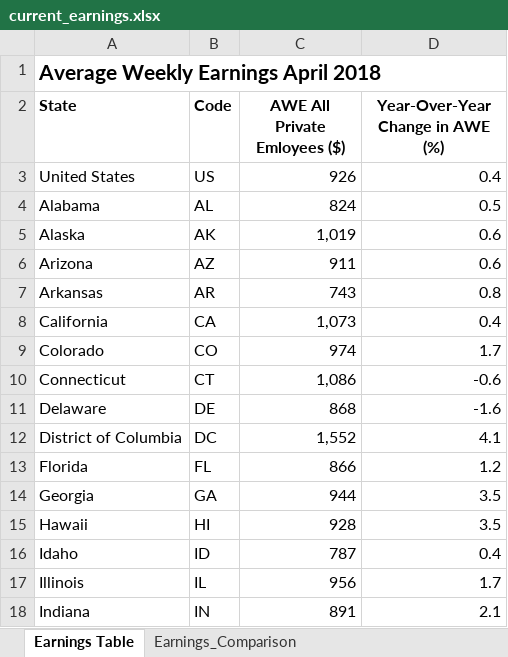
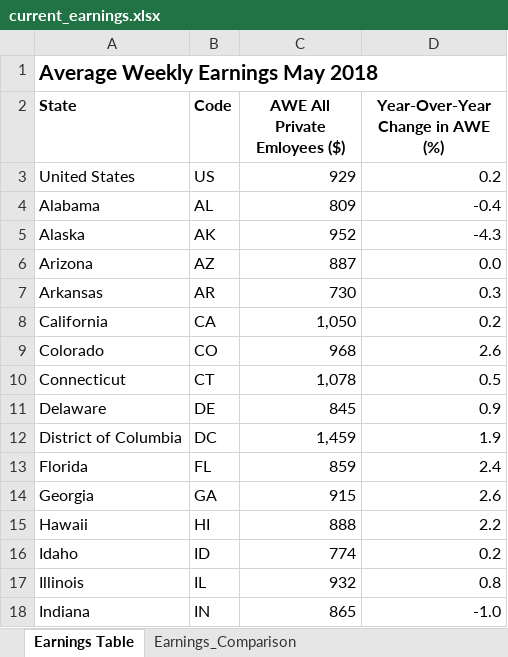
Before and after one commit to UrbanInstitute/state-economic-monitor, an Excel workbook: static/data/source/current_earnings.xlsx, sheet Earnings Table, drawn as a sheet; only a part is shown; values as stored, in another font and other column widths than the file's, no borders; the diff covers the shown part only; the diff names each change by its address in the sheet, - before the commit and + after, or states it on an @@ line.

Commit message:
update emp/earnings

```diff
--- a/static/data/source/current_earnings.xlsx (sheet Earnings Table)
+++ b/static/data/source/current_earnings.xlsx (sheet Earnings Table)
-A1 (State): Average Weekly Earnings April 2018
+A1 (State): Average Weekly Earnings May 2018
-C3 (AWE All Private Emloyees ($)): 926
+C3 (AWE All Private Emloyees ($)): 929
-D3 (Year-Over-Year Change in AWE (%)): 0.4
+D3 (Year-Over-Year Change in AWE (%)): 0.2
-C4 (AWE All Private Emloyees ($)): 824
+C4 (AWE All Private Emloyees ($)): 809
-D4 (Year-Over-Year Change in AWE (%)): 0.5
+D4 (Year-Over-Year Change in AWE (%)): -0.4
-C5 (AWE All Private Emloyees ($)): 1,019
+C5 (AWE All Private Emloyees ($)): 952
-D5 (Year-Over-Year Change in AWE (%)): 0.6
+D5 (Year-Over-Year Change in AWE (%)): -4.3
-C6 (AWE All Private Emloyees ($)): 911
+C6 (AWE All Private Emloyees ($)): 887
-D6 (Year-Over-Year Change in AWE (%)): 0.6
+D6 (Year-Over-Year Change in AWE (%)): 0.0
-C7 (AWE All Private Emloyees ($)): 743
+C7 (AWE All Private Emloyees ($)): 730
-D7 (Year-Over-Year Change in AWE (%)): 0.8
+D7 (Year-Over-Year Change in AWE (%)): 0.3
-C8 (AWE All Private Emloyees ($)): 1,073
+C8 (AWE All Private Emloyees ($)): 1,050
-D8 (Year-Over-Year Change in AWE (%)): 0.4
+D8 (Year-Over-Year Change in AWE (%)): 0.2
-C9 (AWE All Private Emloyees ($)): 974
+C9 (AWE All Private Emloyees ($)): 968
-D9 (Year-Over-Year Change in AWE (%)): 1.7
+D9 (Year-Over-Year Change in AWE (%)): 2.6
-C10 (AWE All Private Emloyees ($)): 1,086
+C10 (AWE All Private Emloyees ($)): 1,078
-D10 (Year-Over-Year Change in AWE (%)): -0.6
+D10 (Year-Over-Year Change in AWE (%)): 0.5
-C11 (AWE All Private Emloyees ($)): 868
+C11 (AWE All Private Emloyees ($)): 845
-D11 (Year-Over-Year Change in AWE (%)): -1.6
+D11 (Year-Over-Year Change in AWE (%)): 0.9
-C12 (AWE All Private Emloyees ($)): 1,552
+C12 (AWE All Private Emloyees ($)): 1,459
-D12 (Year-Over-Year Change in AWE (%)): 4.1
+D12 (Year-Over-Year Change in AWE (%)): 1.9
-C13 (AWE All Private Emloyees ($)): 866
+C13 (AWE All Private Emloyees ($)): 859
-D13 (Year-Over-Year Change in AWE (%)): 1.2
+D13 (Year-Over-Year Change in AWE (%)): 2.4
-C14 (AWE All Private Emloyees ($)): 944
+C14 (AWE All Private Emloyees ($)): 915
-D14 (Year-Over-Year Change in AWE (%)): 3.5
+D14 (Year-Over-Year Change in AWE (%)): 2.6
-C15 (AWE All Private Emloyees ($)): 928
+C15 (AWE All Private Emloyees ($)): 888
-D15 (Year-Over-Year Change in AWE (%)): 3.5
+D15 (Year-Over-Year Change in AWE (%)): 2.2
-C16 (AWE All Private Emloyees ($)): 787
+C16 (AWE All Private Emloyees ($)): 774
-D16 (Year-Over-Year Change in AWE (%)): 0.4
+D16 (Year-Over-Year Change in AWE (%)): 0.2
-C17 (AWE All Private Emloyees ($)): 956
+C17 (AWE All Private Emloyees ($)): 932
-D17 (Year-Over-Year Change in AWE (%)): 1.7
+D17 (Year-Over-Year Change in AWE (%)): 0.8
-C18 (AWE All Private Emloyees ($)): 891
+C18 (AWE All Private Emloyees ($)): 865
-D18 (Year-Over-Year Change in AWE (%)): 2.1
+D18 (Year-Over-Year Change in AWE (%)): -1.0
```
Also changed, not shown: 71 edited cells elsewhere in this sheet, sheet SCRATCH, sheet Earnings_Comparison, sheet MAY_2018_BLS Data Series, other sheet tabs, formulas that keep their value, static/data/source/current_employment.xlsx, 22 other files.
